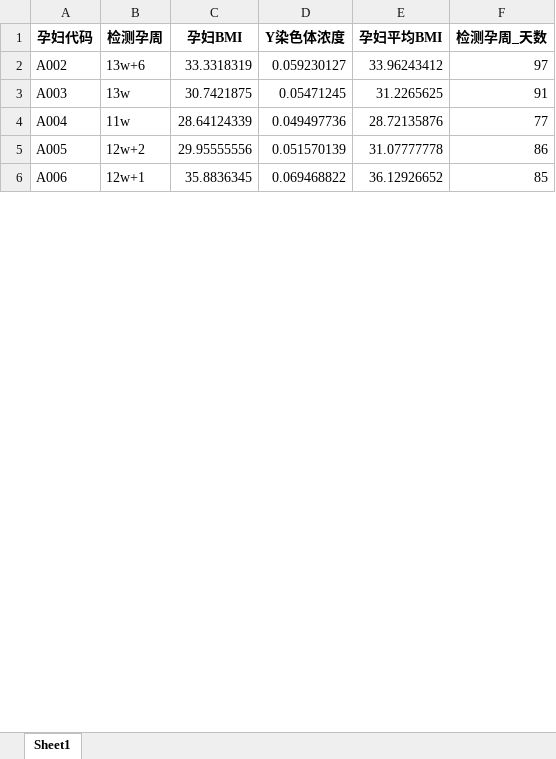
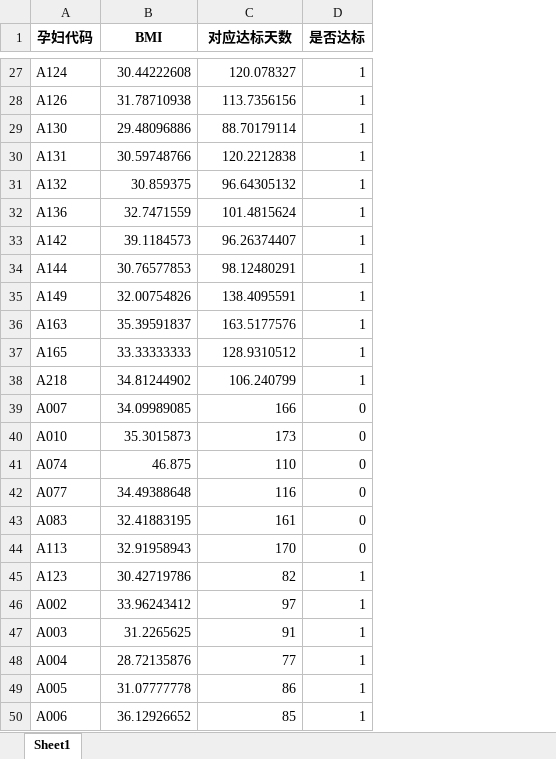
Before and after one commit to zhangjj2006/mathmodeling_2024, an Excel workbook: python_code/bmi_Y_result.xlsx, sheet Sheet1, drawn as a sheet; only a part is shown, gaps mark what is left out; values as stored, in another font and other column widths than the file's, no borders; removed rows and columns are numbered as before the commit, all else as after; the diff covers the shown part only; the diff names each change by its address in the sheet, - before the commit and + after, or states it on an @@ line.

```diff
--- a/python_code/bmi_Y_result.xlsx (sheet Sheet1)
+++ b/python_code/bmi_Y_result.xlsx (sheet Sheet1)
-column B (检测孕周), rows 2-6: 13w+6 | 13w | 11w | 12w+2 | 12w+1
-column C (孕妇BMI), rows 2-6: 33.3318319 | 30.7421875 | 28.64124339 | 29.95555556 | 35.8836345
-column D (Y染色体浓度), rows 2-6: 0.059230127 | 0.05471245 | 0.049497736 | 0.051570139 | 0.069468822
+column D (是否达标), rows 46-50: all 1
-B1: 孕妇平均BMI
+B1: BMI
-C1: 检测孕周_天数
+C1: 对应达标天数
+row 27: A124 | 30.44222608 | 120.078327 | 1
+row 28: A126 | 31.78710938 | 113.7356156 | 1
+row 29: A130 | 29.48096886 | 88.70179114 | 1
+row 30: A131 | 30.59748766 | 120.2212838 | 1
+row 31: A132 | 30.859375 | 96.64305132 | 1
+row 32: A136 | 32.7471559 | 101.4815624 | 1
+row 33: A142 | 39.1184573 | 96.26374407 | 1
+row 34: A144 | 30.76577853 | 98.12480291 | 1
+row 35: A149 | 32.00754826 | 138.4095591 | 1
+row 36: A163 | 35.39591837 | 163.5177576 | 1
+row 37: A165 | 33.33333333 | 128.9310512 | 1
+row 38: A218 | 34.81244902 | 106.240799 | 1
+row 39: A007 | 34.09989085 | 166 | 0
+row 40: A010 | 35.3015873 | 173 | 0
+row 41: A074 | 46.875 | 110 | 0
+row 42: A077 | 34.49388648 | 116 | 0
+row 43: A083 | 32.41883195 | 161 | 0
+row 44: A113 | 32.91958943 | 170 | 0
+row 45: A123 | 30.42719786 | 82 | 1
```
Also changed, not shown: 28 added rows and 31 removed rows elsewhere in this sheet, 40 other files.
